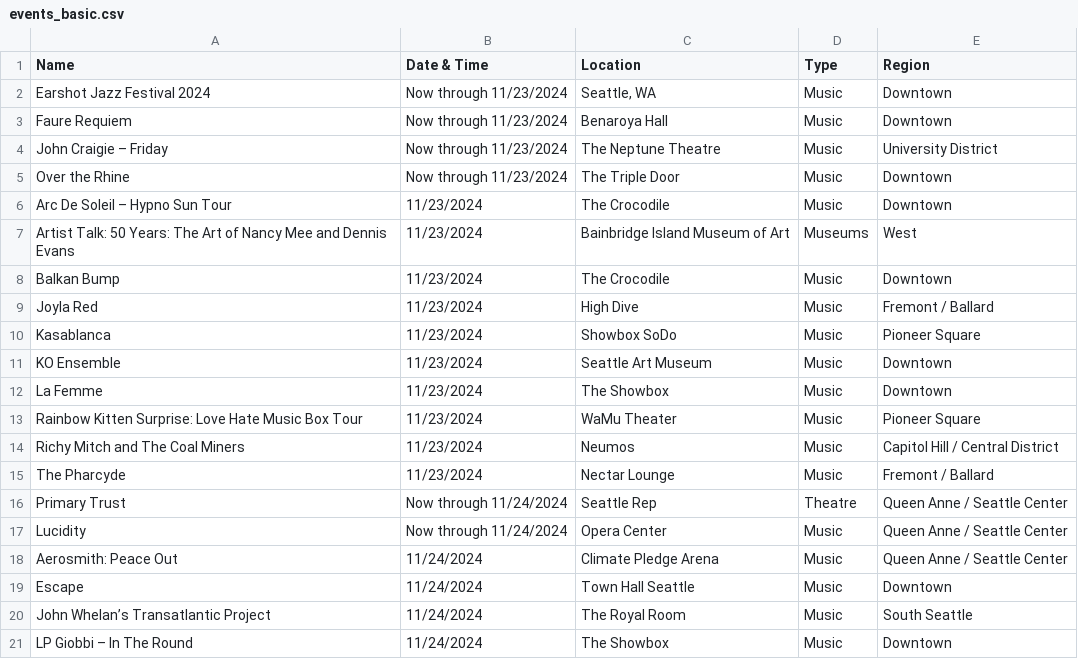
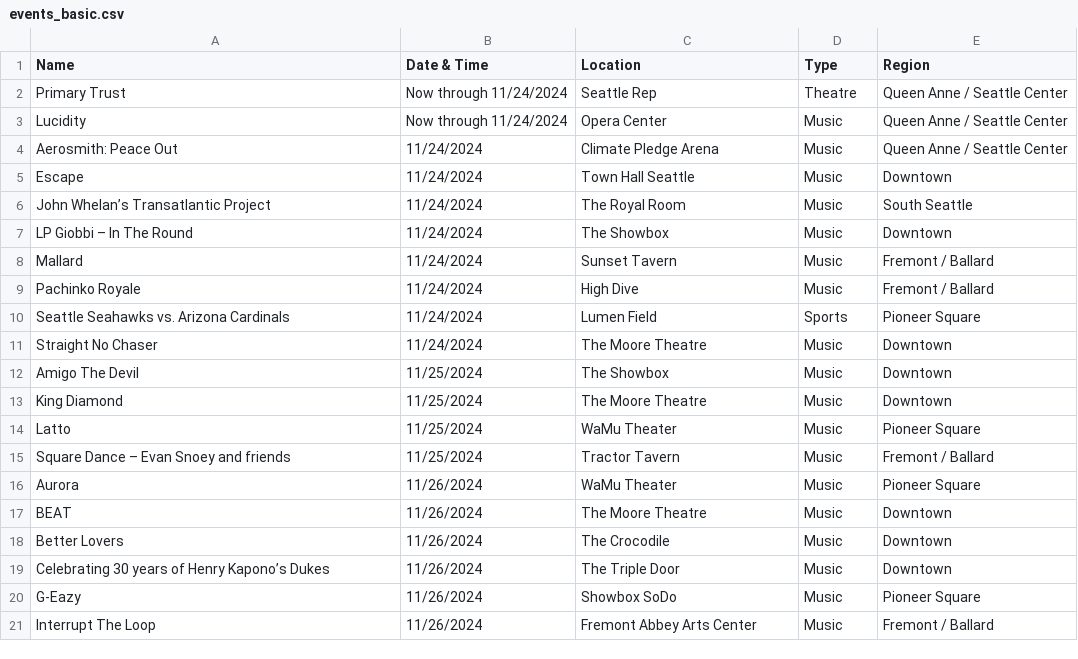
Before and after one commit to yeyfreya/TECHIN510_Lab4, a CSV file: events_basic.csv, drawn as a sheet; only a part is shown; the shorter side is filled out with more unchanged rows; removed rows and columns are numbered as before the commit, all else as after; the diff covers the shown part only; the diff names each change by its address in the sheet, - before the commit and + after, or states it on an @@ line.

```diff
--- a/events_basic.csv
+++ b/events_basic.csv
-row 2: Earshot Jazz Festival 2024 | Now through 11/23/2024 | Seattle, WA | Music | Downtown
-row 3: Faure Requiem | Now through 11/23/2024 | Benaroya Hall | Music | Downtown
-row 4: John Craigie – Friday | Now through 11/23/2024 | The Neptune Theatre | Music | University District
-row 5: Over the Rhine | Now through 11/23/2024 | The Triple Door | Music | Downtown
-row 6: Arc De Soleil – Hypno Sun Tour | 11/23/2024 | The Crocodile | Music | Downtown
-row 7: Artist Talk: 50 Years: The Art of Nancy Mee and Dennis Evans | 11/23/2024 | Bainbridge Island Museum of Art | Museums | West
-row 8: Balkan Bump | 11/23/2024 | The Crocodile | Music | Downtown
-row 9: Joyla Red | 11/23/2024 | High Dive | Music | Fremont / Ballard
-row 10: Kasablanca | 11/23/2024 | Showbox SoDo | Music | Pioneer Square
-row 11: KO Ensemble | 11/23/2024 | Seattle Art Museum | Music | Downtown
-row 12: La Femme | 11/23/2024 | The Showbox | Music | Downtown
-row 13: Rainbow Kitten Surprise: Love Hate Music Box Tour | 11/23/2024 | WaMu Theater | Music | Pioneer Square
-row 14: Richy Mitch and The Coal Miners | 11/23/2024 | Neumos | Music | Capitol Hill / Central District
-row 15: The Pharcyde | 11/23/2024 | Nectar Lounge | Music | Fremont / Ballard
```
Also changed, not shown: 14 added rows elsewhere in this file, events.csv, events_latlon.csv.
